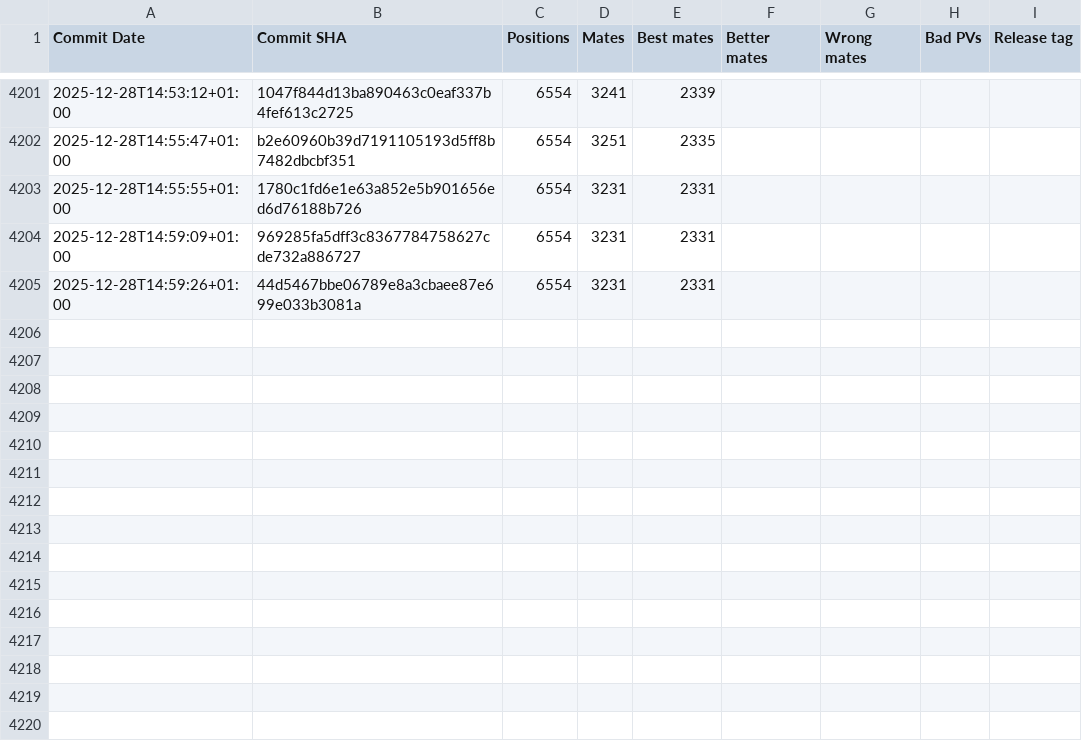
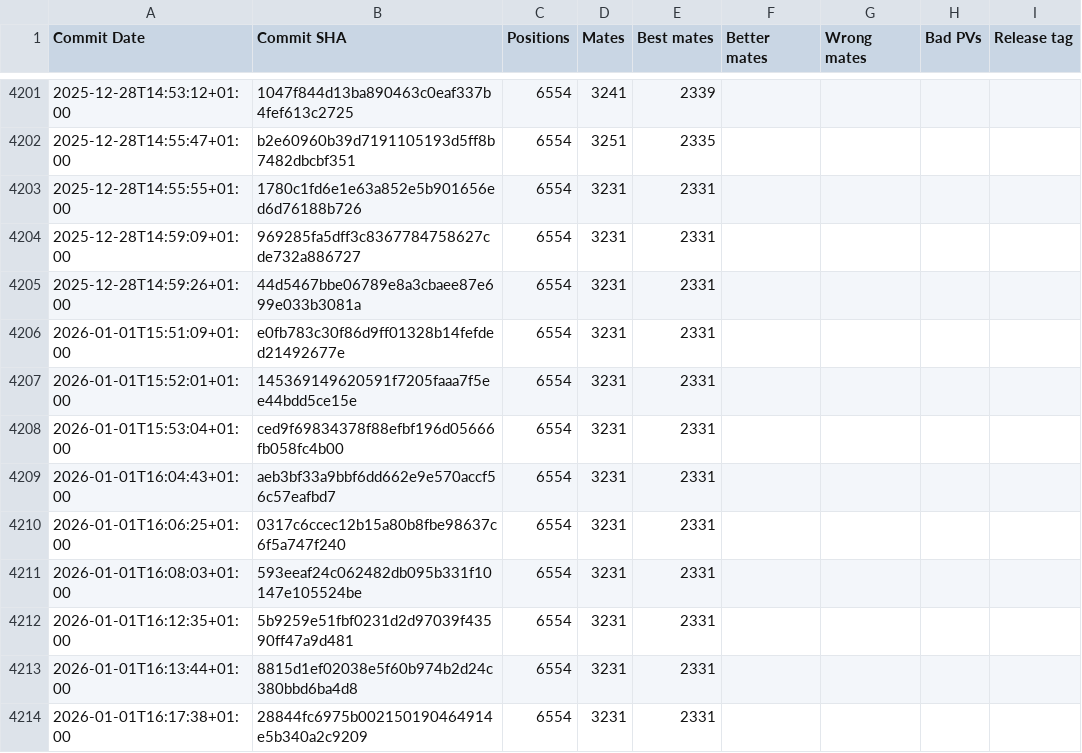
Before and after one commit to vondele/matetrack, a CSV file: matetrack1000000.csv, drawn as a sheet; only a part is shown, gaps mark what is left out.

```diff
--- a/matetrack1000000.csv
+++ b/matetrack1000000.csv
@@ -4205 +4205,10 @@ Commit Date,Commit SHA,Positions,Mates,Best mates,Better mates,Wrong mates,Bad P
 2025-12-28T14:59:26+01:00,44d5467bbe06789e8a3cbaee87e699e033b3081a,6554,3231,2331,,,,
+2026-01-01T15:51:09+01:00,e0fb783c30f86d9ff01328b14fefded21492677e,6554,3231,2331,,,,
+2026-01-01T15:52:01+01:00,145369149620591f7205faaa7f5ee44bdd5ce15e,6554,3231,2331,,,,
+2026-01-01T15:53:04+01:00,ced9f69834378f88efbf196d05666fb058fc4b00,6554,3231,2331,,,,
+2026-01-01T16:04:43+01:00,aeb3bf33a9bbf6dd662e9e570accf56c57eafbd7,6554,3231,2331,,,,
+2026-01-01T16:06:25+01:00,0317c6ccec12b15a80b8fbe98637c6f5a747f240,6554,3231,2331,,,,
+2026-01-01T16:08:03+01:00,593eeaf24c062482db095b331f10147e105524be,6554,3231,2331,,,,
+2026-01-01T16:12:35+01:00,5b9259e51fbf0231d2d97039f43590ff47a9d481,6554,3231,2331,,,,
+2026-01-01T16:13:44+01:00,8815d1ef02038e5f60b974b2d24c380bbd6ba4d8,6554,3231,2331,,,,
+2026-01-01T16:17:38+01:00,28844fc6975b002150190464914e5b340a2c9209,6554,3231,2331,,,,
```
Also changed, not shown: 2 other files.
